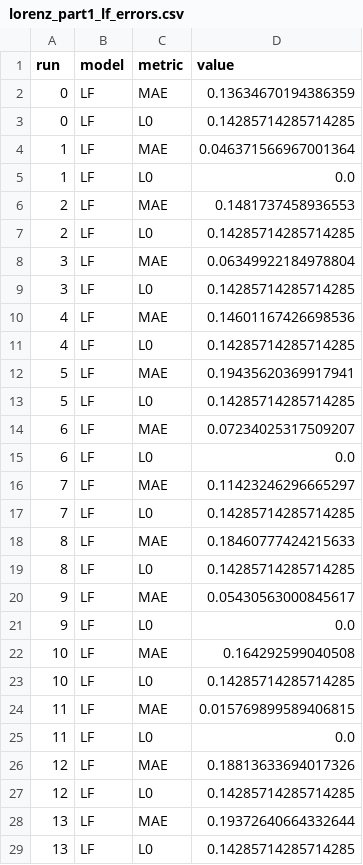
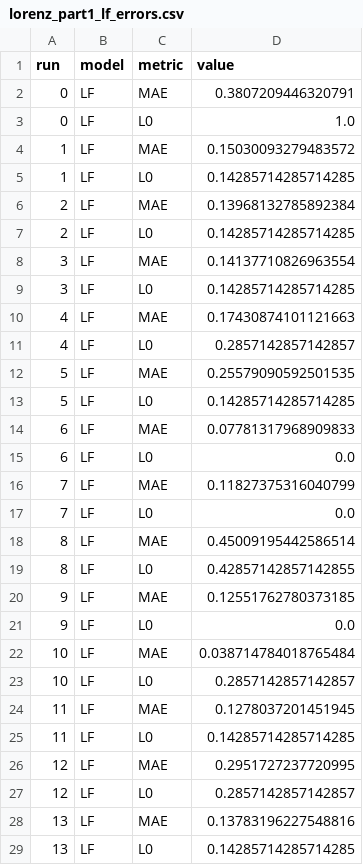
Before and after one commit to filippozacchei/MFSindy, a CSV file: examples/lorenz/results/lorenz_part1_lf_errors.csv, drawn as a sheet; only a part is shown; the diff covers the shown part only.

```diff
--- a/examples/lorenz/results/lorenz_part1_lf_errors.csv
+++ b/examples/lorenz/results/lorenz_part1_lf_errors.csv
@@ -1,29 +1,29 @@
 run,model,metric,value
-0,LF,MAE,0.13634670194386359
-0,LF,L0,0.14285714285714285
-1,LF,MAE,0.046371566967001364
-1,LF,L0,0.0
-2,LF,MAE,0.1481737458936553
+0,LF,MAE,0.3807209446320791
+0,LF,L0,1.0
+1,LF,MAE,0.15030093279483572
+1,LF,L0,0.14285714285714285
+2,LF,MAE,0.13968132785892384
 2,LF,L0,0.14285714285714285
-3,LF,MAE,0.06349922184978804
+3,LF,MAE,0.14137710826963554
 3,LF,L0,0.14285714285714285
-4,LF,MAE,0.14601167426698536
-4,LF,L0,0.14285714285714285
-5,LF,MAE,0.19435620369917941
+4,LF,MAE,0.17430874101121663
+4,LF,L0,0.2857142857142857
+5,LF,MAE,0.25579090592501535
 5,LF,L0,0.14285714285714285
-6,LF,MAE,0.07234025317509207
+6,LF,MAE,0.07781317968909833
 6,LF,L0,0.0
-7,LF,MAE,0.11423246296665297
-7,LF,L0,0.14285714285714285
-8,LF,MAE,0.18460777424215633
-8,LF,L0,0.14285714285714285
-9,LF,MAE,0.05430563000845617
+7,LF,MAE,0.11827375316040799
+7,LF,L0,0.0
+8,LF,MAE,0.45009195442586514
+8,LF,L0,0.42857142857142855
+9,LF,MAE,0.12551762780373185
 9,LF,L0,0.0
-10,LF,MAE,0.164292599040508
-10,LF,L0,0.14285714285714285
-11,LF,MAE,0.015769899589406815
-11,LF,L0,0.0
-12,LF,MAE,0.18813633694017326
-12,LF,L0,0.14285714285714285
-13,LF,MAE,0.19372640664332644
+10,LF,MAE,0.038714784018765484
+10,LF,L0,0.2857142857142857
+11,LF,MAE,0.1278037201451945
+11,LF,L0,0.14285714285714285
+12,LF,MAE,0.2951727237720995
+12,LF,L0,0.2857142857142857
+13,LF,MAE,0.13783196227548816
 13,LF,L0,0.14285714285714285
```
Also changed, not shown: 141 edited cells elsewhere in this file, examples/lorenz/results/lorenz_part1_vlf_errors.csv, examples/lorenz/results/lorenz_part1_vmf_errors.csv, 44 other files.
